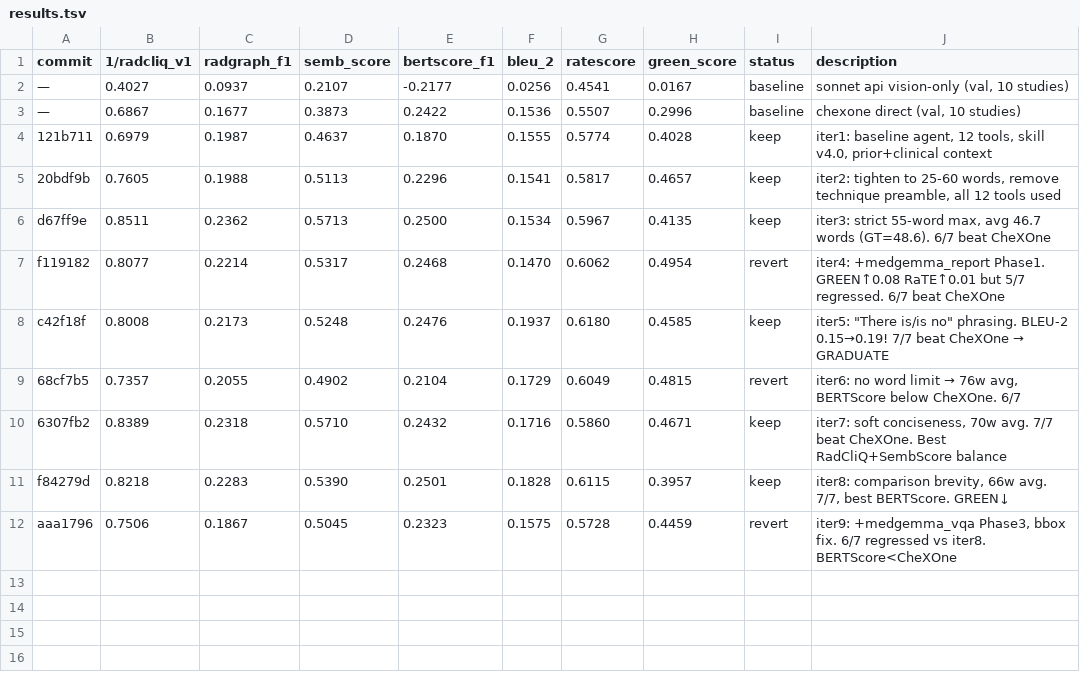
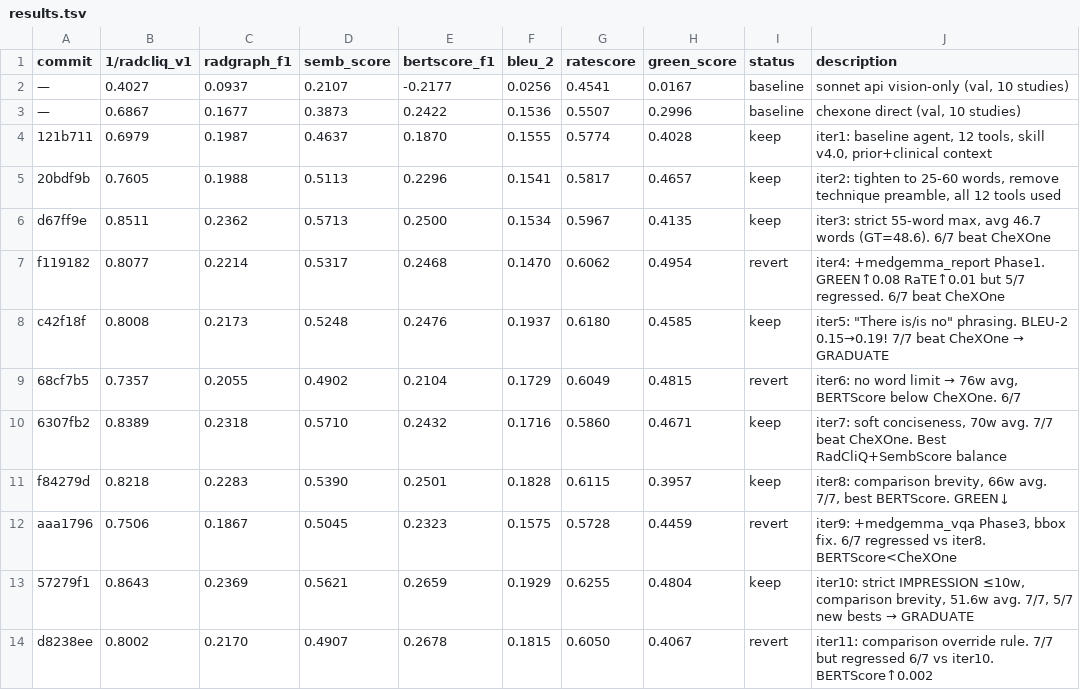
Before and after one commit to peterhan91/CXR_Agent, a TSV file: results.tsv, drawn as a sheet.

```diff
--- a/results.tsv
+++ b/results.tsv
@@ -12 +12,3 @@ f84279d	0.8218	0.2283	0.5390	0.2501	0.1828	0.6115	0.3957	keep	iter8: comparison
 aaa1796	0.7506	0.1867	0.5045	0.2323	0.1575	0.5728	0.4459	revert	iter9: +medgemma_vqa Phase3, bbox fix. 6/7 regressed vs iter8. BERTScore<CheXOne
+57279f1	0.8643	0.2369	0.5621	0.2659	0.1929	0.6255	0.4804	keep	iter10: strict IMPRESSION ≤10w, comparison brevity, 51.6w avg. 7/7, 5/7 new bests → GRADUATE
+d8238ee	0.8002	0.2170	0.4907	0.2678	0.1815	0.6050	0.4067	revert	iter11: comparison override rule. 7/7 but regressed 6/7 vs iter10. BERTScore↑0.002
```
Also changed, not shown: 1 other file.
